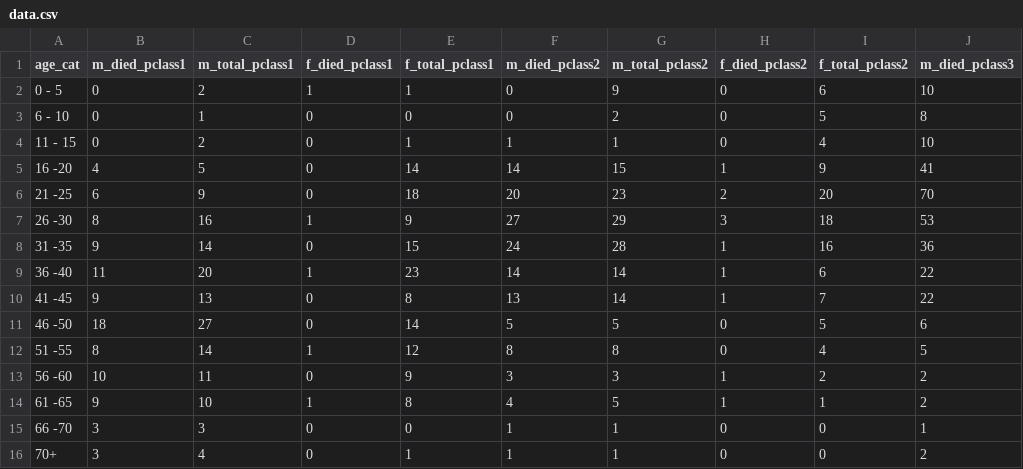
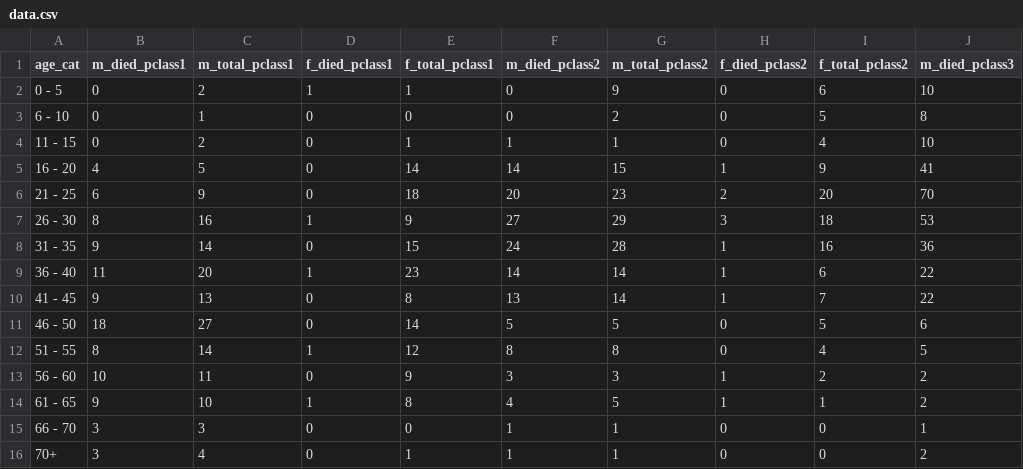
Before and after one commit to dirkkalmbach/Udacity_DataVisualization, a CSV file: data/data.csv, drawn as a sheet; only a part is shown; the diff names each change by its address in the sheet, - before the commit and + after, or states it on an @@ line.

```diff
--- a/data/data.csv
+++ b/data/data.csv
-A5 (age_cat): 16 -20
+A5 (age_cat): 16 - 20
-A6 (age_cat): 21 -25
+A6 (age_cat): 21 - 25
-A7 (age_cat): 26 -30
+A7 (age_cat): 26 - 30
-A8 (age_cat): 31 -35
+A8 (age_cat): 31 - 35
-A9 (age_cat): 36 -40
+A9 (age_cat): 36 - 40
-A10 (age_cat): 41 -45
+A10 (age_cat): 41 - 45
-A11 (age_cat): 46 -50
+A11 (age_cat): 46 - 50
-A12 (age_cat): 51 -55
+A12 (age_cat): 51 - 55
-A13 (age_cat): 56 -60
+A13 (age_cat): 56 - 60
-A14 (age_cat): 61 -65
+A14 (age_cat): 61 - 65
-A15 (age_cat): 66 -70
+A15 (age_cat): 66 - 70
```
Also changed, not shown: 2 other files.
